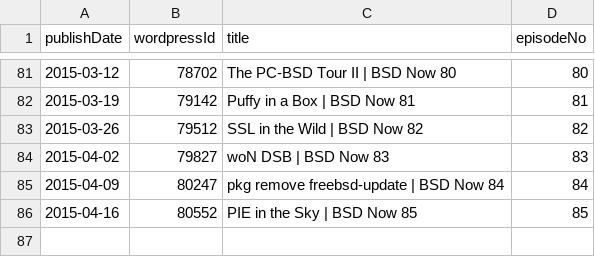
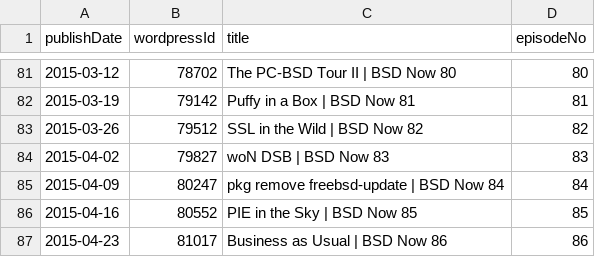
Before and after one commit to Cj-Malone/jb_data, a CSV file: shows/bsd.csv, drawn as a sheet; only a part is shown, gaps mark what is left out; the diff names each change by its address in the sheet, - before the commit and + after, or states it on an @@ line.

Commit message:
bsd86

```diff
--- a/shows/bsd.csv
+++ b/shows/bsd.csv
+row 87: 2015-04-23 | 81017 | Business as Usual | BSD Now 86 | 86
```
